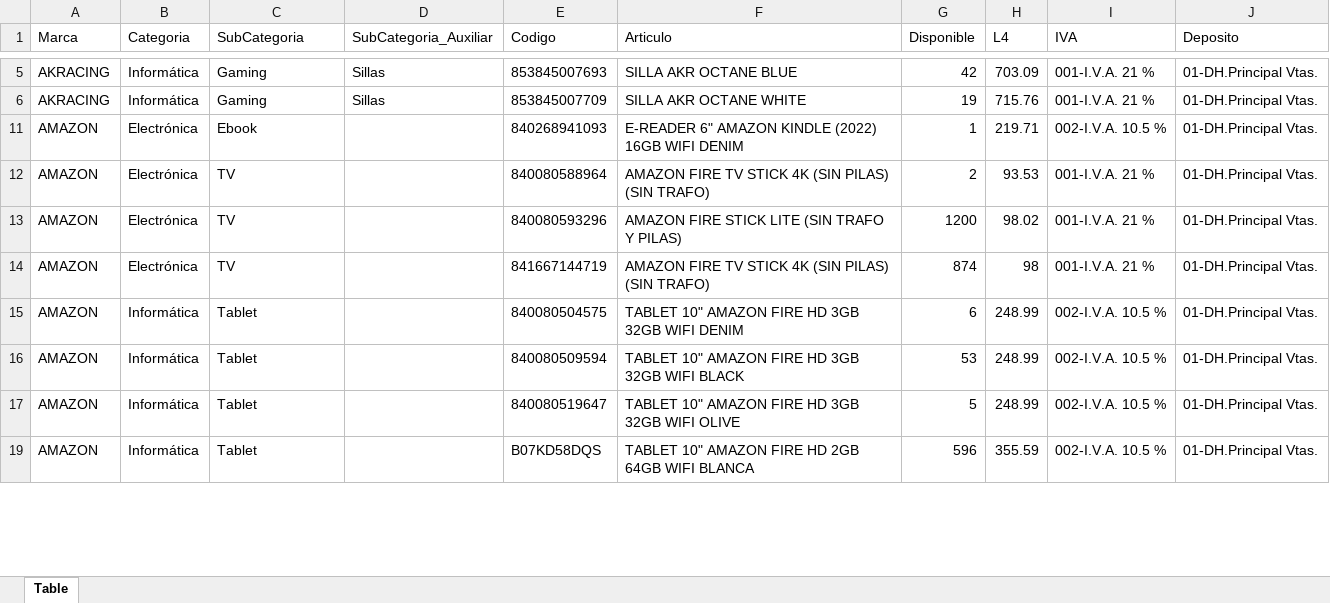
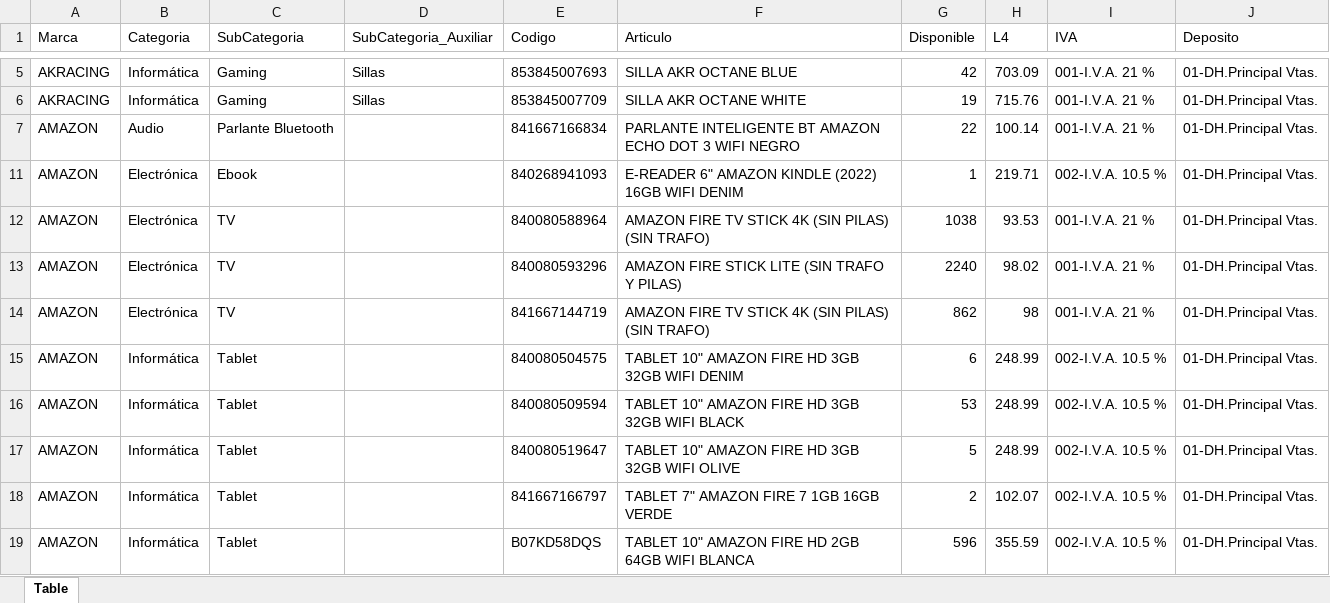
Before and after one commit to Mariano-RA/Repo-Python-DB-DottAPI, an Excel workbook: archivosPorCargar/temporales/temp_hdc.xlsx, sheet Table, drawn as a sheet; only a part is shown, gaps mark what is left out; values as stored, in another font and other column widths than the file's, no borders; table styles not drawn; the diff covers the shown part only; the diff names each change by its address in the sheet, - before the commit and + after, or states it on an @@ line.

```diff
--- a/archivosPorCargar/temporales/temp_hdc.xlsx (sheet Table)
+++ b/archivosPorCargar/temporales/temp_hdc.xlsx (sheet Table)
+row 7: AMAZON | Audio | Parlante Bluetooth |  | 841667166834 | PARLANTE INTELIGENTE BT AMAZON ECHO DOT 3 WIFI NEGRO | 22 | 100.14 | 001-I.V.A. 21 % | 01-DH.Principal Vtas.
-G12 (Disponible): 2
+G12 (Disponible): 1038
-G13 (Disponible): 1200
+G13 (Disponible): 2240
-G14 (Disponible): 874
+G14 (Disponible): 862
+row 18: AMAZON | Informática | Tablet |  | 841667166797 | TABLET 7" AMAZON FIRE 7 1GB 16GB VERDE | 2 | 102.07 | 002-I.V.A. 10.5 % | 01-DH.Principal Vtas.
```
Also changed, not shown: 13 added rows and 71 edited cells elsewhere in this sheet, hidden cells, archivosPorCargar/temporales/temp_eikon.xlsx, archivosPorCargar/temporales/temp_elit.xlsx, 12 other files.
